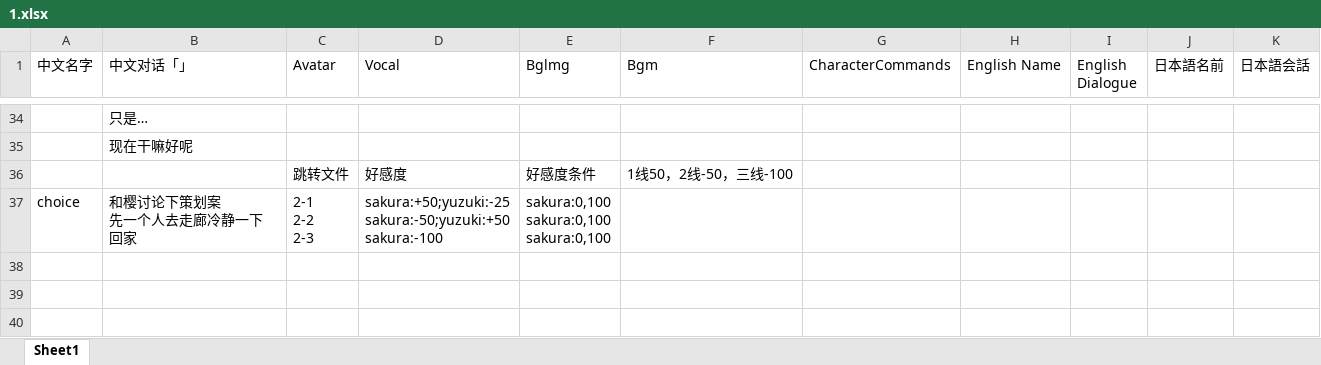
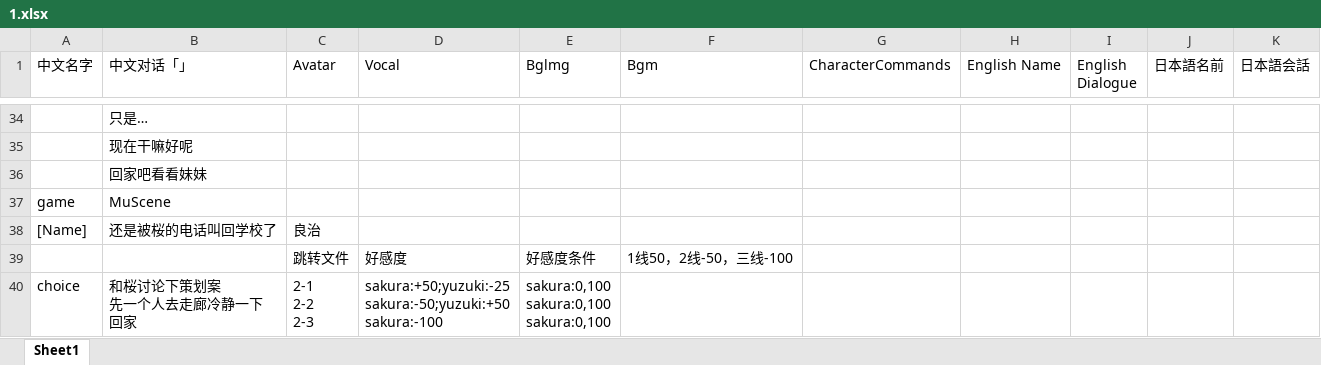
Before and after one commit to teki-117/DEMO, an Excel workbook: Assets/StreamingAssets/story/1.xlsx, sheet Sheet1, drawn as a sheet; only a part is shown, gaps mark what is left out; values as stored, in another font and other column widths than the file's, no borders; addresses are those after the commit; ↵ is a line break in a cell; the diff names each change by its address in the sheet, - before the commit and + after, or states it on an @@ line.

```diff
--- a/Assets/StreamingAssets/story/1.xlsx (sheet Sheet1)
+++ b/Assets/StreamingAssets/story/1.xlsx (sheet Sheet1)
+row 36:  | 回家吧看看妹妹
+row 37: game | MuScene
+row 38: [Name] | 还是被桜的电话叫回学校了 | 良治
-B40 (中文对话「」): 和樱讨论下策划案 ↵ 先一个人去走廊冷静一下 ↵ 回家
+B40 (中文对话「」): 和桜讨论下策划案 ↵ 先一个人去走廊冷静一下 ↵ 回家
```
Also changed, not shown: 27 other files.
